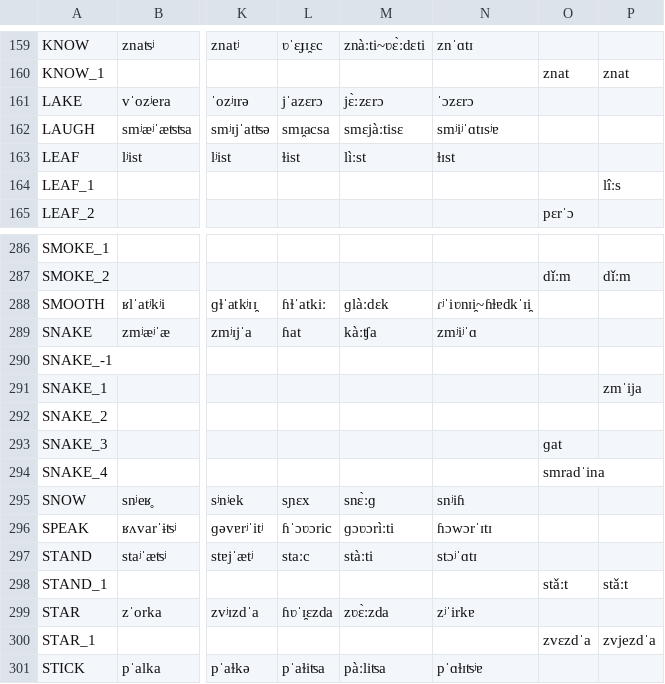
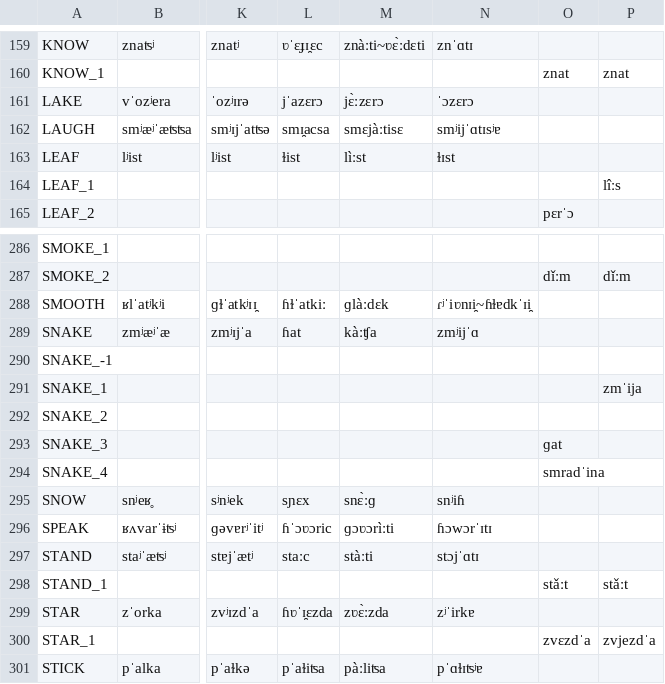
Before and after one commit to pgeorgis/LST_MScThesis, a CSV file: Datasets/Balto-Slavic/Balto-Slavic Vocabulary Index.csv, drawn as a sheet; only a part is shown, gaps mark what is left out; the diff names each change by its address in the sheet, - before the commit and + after, or states it on an @@ line.

```diff
--- a/Datasets/Balto-Slavic/Balto-Slavic Vocabulary Index.csv
+++ b/Datasets/Balto-Slavic/Balto-Slavic Vocabulary Index.csv
-N162: smʲiʲˈɑtɪsʲɐ
+N162: smʲijˈɑtɪsʲɐ
-N289: zmʲiʲˈɑ
+N289: zmʲijˈɑ
-N297: stɔʲˈɑtɪ
+N297: stɔjˈɑtɪ
```
Also changed, not shown: Datasets/Balto-Slavic/balto_slavic_NEL_data.csv, Datasets/Balto-Slavic/balto_slavic_data.csv, 4 other files.
